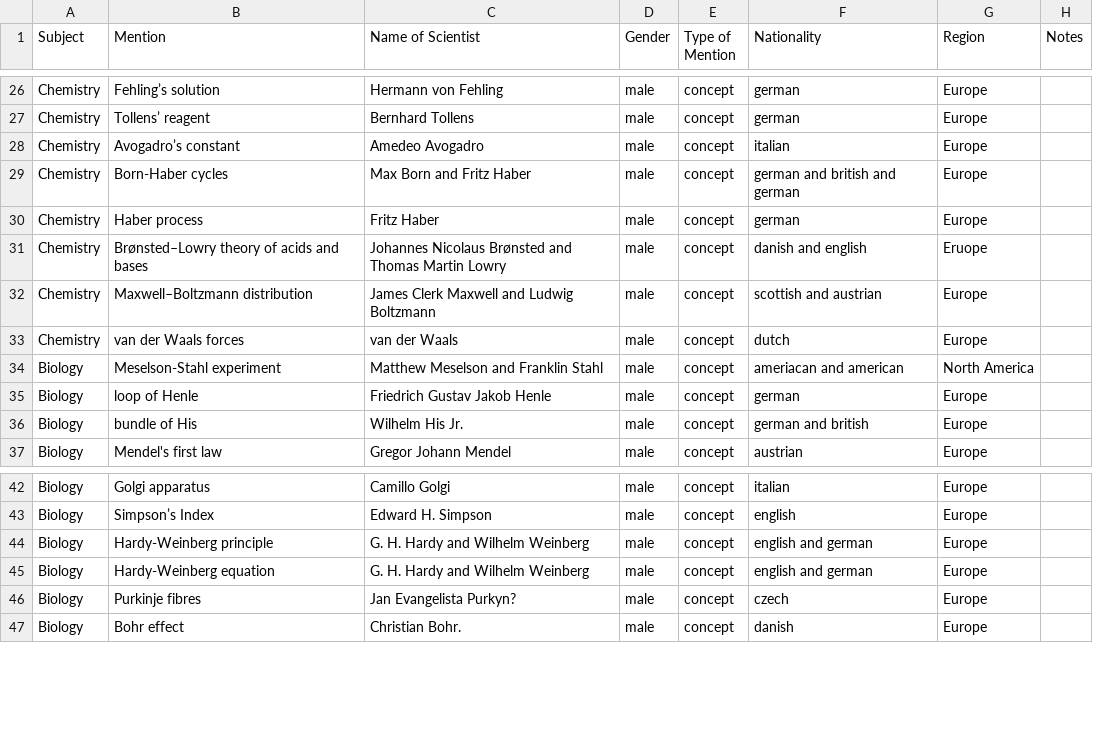
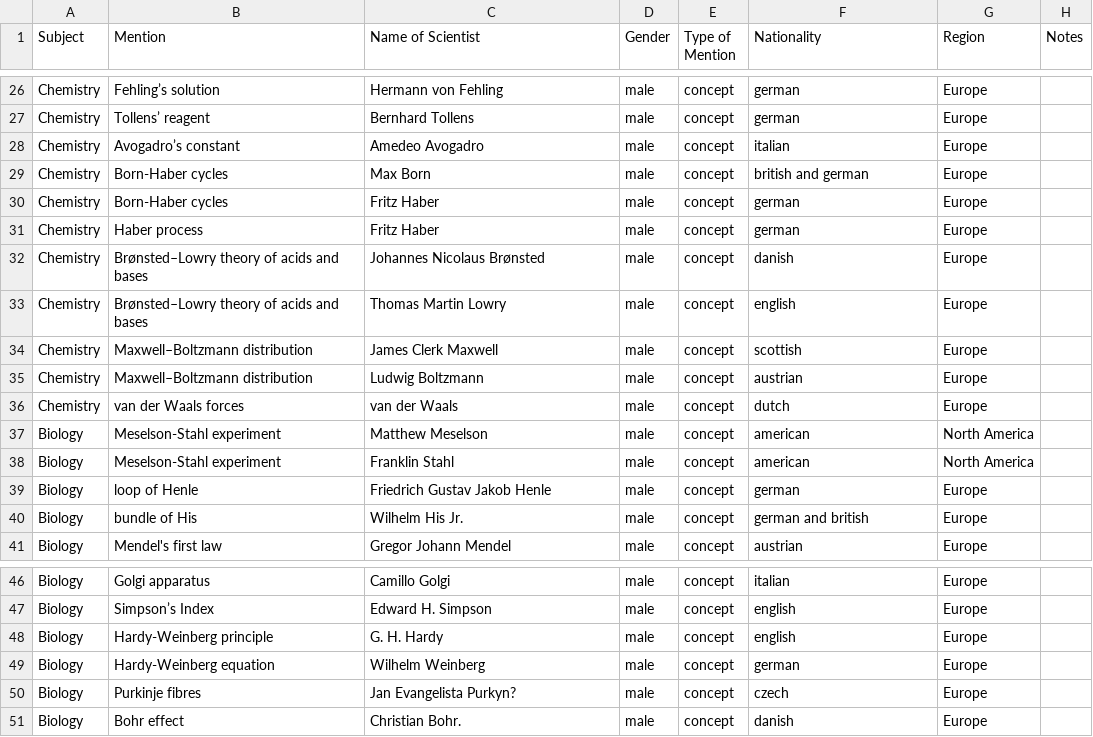
Before and after one commit to cookehmh/IncludeHerUK, a CSV file: A_Level/CCEA.csv, drawn as a sheet; only a part is shown, gaps mark what is left out.

```diff
--- a/A_Level/CCEA.csv
+++ b/A_Level/CCEA.csv
@@ -28,8 +28,12 @@ Chemistry,Tollens’ reagent,Bernhard Tollens,male,concept,german,Europe,
 Chemistry,Avogadro’s constant,Amedeo Avogadro,male,concept,italian,Europe,
-Chemistry,Born-Haber cycles,Max Born and Fritz Haber,male,concept,german and british and german,Europe,
+Chemistry,Born-Haber cycles,Max Born,male,concept,british and german,Europe,
+Chemistry,Born-Haber cycles,Fritz Haber,male,concept,german,Europe,
 Chemistry,Haber process,Fritz Haber ,male,concept,german,Europe,
-Chemistry,Brønsted–Lowry theory of acids and bases,Johannes Nicolaus Brønsted and Thomas Martin Lowry ,male,concept,danish and english,Eruope,
-Chemistry,Maxwell–Boltzmann distribution,James Clerk Maxwell and Ludwig Boltzmann,male,concept,scottish and austrian,Europe,
+Chemistry,Brønsted–Lowry theory of acids and bases,Johannes Nicolaus Brønsted,male,concept,danish,Europe,
+Chemistry,Brønsted–Lowry theory of acids and bases,Thomas Martin Lowry ,male,concept,english,Europe,
+Chemistry,Maxwell–Boltzmann distribution,James Clerk Maxwell,male,concept,scottish,Europe,
+Chemistry,Maxwell–Boltzmann distribution,Ludwig Boltzmann,male,concept,austrian,Europe,
 Chemistry,van der Waals forces,van der Waals,male,concept,dutch,Europe,
-Biology,Meselson-Stahl experiment,Matthew Meselson and Franklin Stahl,male,concept,ameriacan and american,North America,
+Biology,Meselson-Stahl experiment,Matthew Meselson,male,concept,american,North America,
+Biology,Meselson-Stahl experiment,Franklin Stahl,male,concept,american,North America,
 Biology,loop of Henle,Friedrich Gustav Jakob Henle,male,concept,german,Europe,
@@ -43,4 +47,4 @@ Biology,Golgi apparatus,Camillo Golgi,male,concept,italian,Europe,
 Biology,Simpson’s Index , Edward H. Simpson ,male,concept,english,Europe,
-Biology, Hardy-Weinberg principle,G. H. Hardy and Wilhelm Weinberg,male,concept,english and german,Europe,
-Biology,Hardy-Weinberg equation,G. H. Hardy and Wilhelm Weinberg,male,concept,english and german,Europe,
+Biology, Hardy-Weinberg principle,G. H. Hardy,male,concept,english,Europe,
+Biology,Hardy-Weinberg equation,Wilhelm Weinberg,male,concept,german,Europe,
 Biology,Purkinje fibres,Jan Evangelista Purkyn?,male,concept,czech ,Europe,
```
Also changed, not shown: A_Level/AQA.csv, A_Level/Edexcel.csv, 36 other files.
